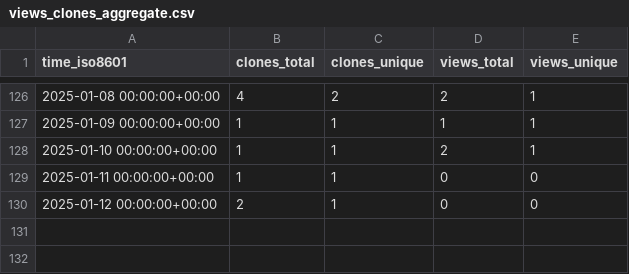
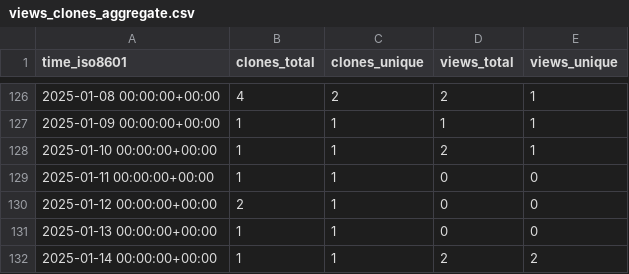
Before and after one commit to grp-bork/spire, a CSV file: grp-bork/spire/ghrs-data/views_clones_aggregate.csv, drawn as a sheet; only a part is shown, gaps mark what is left out; the diff names each change by its address in the sheet, - before the commit and + after, or states it on an @@ line.

```diff
--- a/grp-bork/spire/ghrs-data/views_clones_aggregate.csv
+++ b/grp-bork/spire/ghrs-data/views_clones_aggregate.csv
+row 131: 2025-01-13 00:00:00+00:00 | 1 | 1 | 0 | 0
+row 132: 2025-01-14 00:00:00+00:00 | 1 | 1 | 2 | 2
```
Also changed, not shown: 1 other file.
